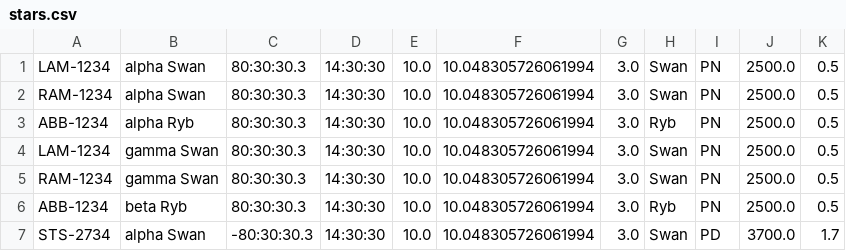
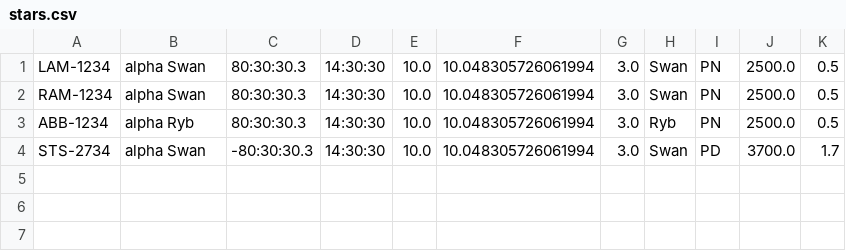
Before and after one commit to walkaroundthestars/Stars, a CSV file: stars.csv, drawn as a sheet.

```diff
--- a/stars.csv
+++ b/stars.csv
@@ -3,5 +3,2 @@ RAM-1234;alpha Swan;80:30:30.3;14:30:30;10.0;10.048305726061994;3.0;Swan;PN;2500
 ABB-1234;alpha Ryb;80:30:30.3;14:30:30;10.0;10.048305726061994;3.0;Ryb;PN;2500.0;0.5
-LAM-1234;gamma Swan;80:30:30.3;14:30:30;10.0;10.048305726061994;3.0;Swan;PN;2500.0;0.5
-RAM-1234;gamma Swan;80:30:30.3;14:30:30;10.0;10.048305726061994;3.0;Swan;PN;2500.0;0.5
-ABB-1234;beta Ryb;80:30:30.3;14:30:30;10.0;10.048305726061994;3.0;Ryb;PN;2500.0;0.5
 STS-2734;alpha Swan;-80:30:30.3;14:30:30;10.0;10.048305726061994;3.0;Swan;PD;3700.0;1.7
```
Also changed, not shown: 2 other files.
